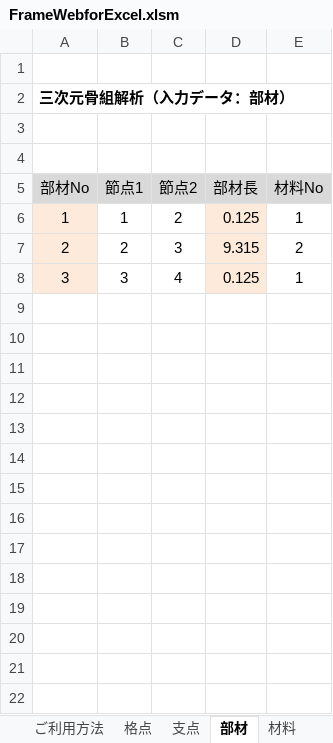
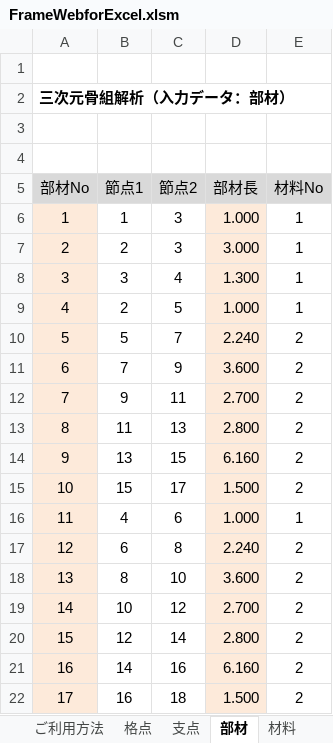
Before and after one commit to structuralengine/FrameWebforExcel, an Excel workbook: FrameWebforExcel.xlsm, sheet 部材, drawn as a sheet; values as stored, in another font and other column widths than the file's, no borders; the diff names each change by its address in the sheet, - before the commit and + after, or states it on an @@ line.

```diff
--- a/FrameWebforExcel.xlsm (sheet 部材)
+++ b/FrameWebforExcel.xlsm (sheet 部材)
-C6 (節点2): 2
+C6 (節点2): 3
-D6 (部材長): 0.125
+D6 (部材長): 1.000
-D7 (部材長): 9.315
+D7 (部材長): 3.000
-E7 (材料No): 2
+E7 (材料No): 1
-D8 (部材長): 0.125
+D8 (部材長): 1.300
+row 9: 4 | 2 | 5 | 1.000 | 1
+row 10: 5 | 5 | 7 | 2.240 | 2
+row 11: 6 | 7 | 9 | 3.600 | 2
+row 12: 7 | 9 | 11 | 2.700 | 2
+row 13: 8 | 11 | 13 | 2.800 | 2
+row 14: 9 | 13 | 15 | 6.160 | 2
+row 15: 10 | 15 | 17 | 1.500 | 2
+row 16: 11 | 4 | 6 | 1.000 | 1
+row 17: 12 | 6 | 8 | 2.240 | 2
+row 18: 13 | 8 | 10 | 3.600 | 2
+row 19: 14 | 10 | 12 | 2.700 | 2
+row 20: 15 | 12 | 14 | 2.800 | 2
+row 21: 16 | 14 | 16 | 6.160 | 2
+row 22: 17 | 16 | 18 | 1.500 | 2
```
Also changed, not shown: sheet PickUp・出力, sheet 計算・出力, sheet 荷重強度, sheet 荷重名称, sheet COMBINE, sheet バネ, 6 more sheets, formulas that keep their value, hidden cells, charts or pictures.
